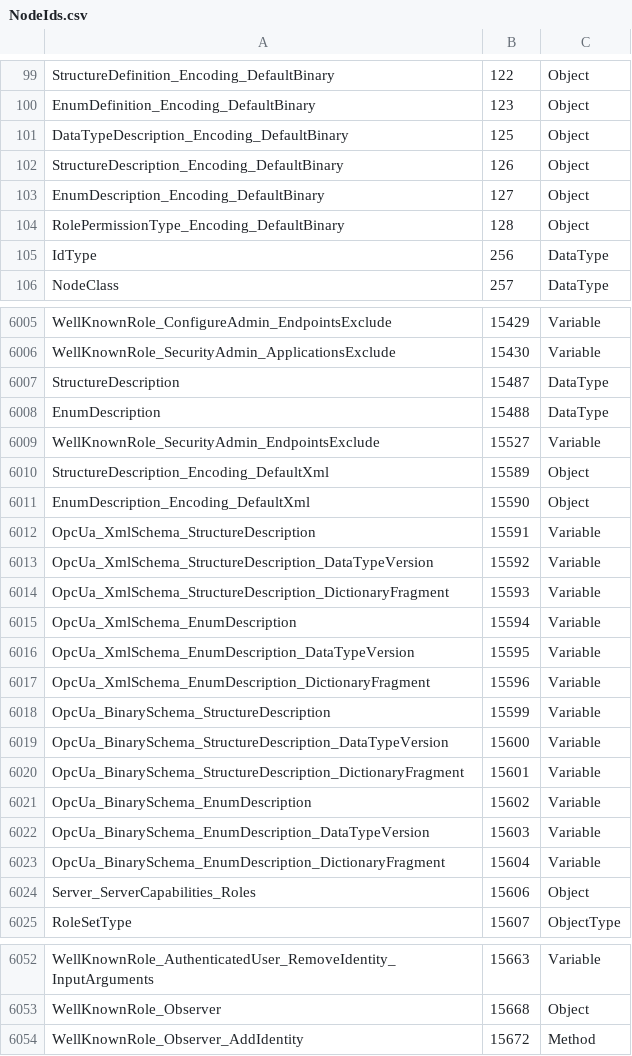
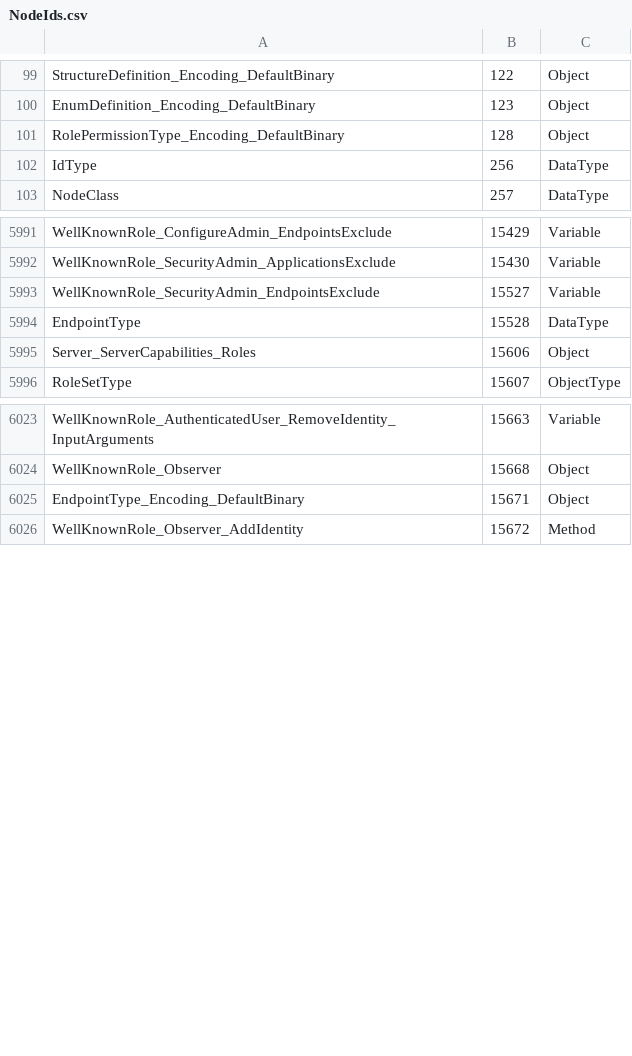
Before and after one commit to OPCFoundation/UA-Nodeset, a CSV file: Schema/NodeIds.csv, drawn as a sheet; only a part is shown, gaps mark what is left out; the diff covers the shown part only.

```diff
--- a/Schema/NodeIds.csv
+++ b/Schema/NodeIds.csv
@@ -100,5 +100,2 @@ StructureDefinition_Encoding_DefaultBinary,122,Object
 EnumDefinition_Encoding_DefaultBinary,123,Object
-DataTypeDescription_Encoding_DefaultBinary,125,Object
-StructureDescription_Encoding_DefaultBinary,126,Object
-EnumDescription_Encoding_DefaultBinary,127,Object
 RolePermissionType_Encoding_DefaultBinary,128,Object
@@ -6006,19 +5992,4 @@ WellKnownRole_ConfigureAdmin_EndpointsExclude,15429,Variable
 WellKnownRole_SecurityAdmin_ApplicationsExclude,15430,Variable
-StructureDescription,15487,DataType
-EnumDescription,15488,DataType
 WellKnownRole_SecurityAdmin_EndpointsExclude,15527,Variable
-StructureDescription_Encoding_DefaultXml,15589,Object
-EnumDescription_Encoding_DefaultXml,15590,Object
-OpcUa_XmlSchema_StructureDescription,15591,Variable
-OpcUa_XmlSchema_StructureDescription_DataTypeVersion,15592,Variable
-OpcUa_XmlSchema_StructureDescription_DictionaryFragment,15593,Variable
-OpcUa_XmlSchema_EnumDescription,15594,Variable
-OpcUa_XmlSchema_EnumDescription_DataTypeVersion,15595,Variable
-OpcUa_XmlSchema_EnumDescription_DictionaryFragment,15596,Variable
-OpcUa_BinarySchema_StructureDescription,15599,Variable
-OpcUa_BinarySchema_StructureDescription_DataTypeVersion,15600,Variable
-OpcUa_BinarySchema_StructureDescription_DictionaryFragment,15601,Variable
-OpcUa_BinarySchema_EnumDescription,15602,Variable
-OpcUa_BinarySchema_EnumDescription_DataTypeVersion,15603,Variable
-OpcUa_BinarySchema_EnumDescription_DictionaryFragment,15604,Variable
+EndpointType,15528,DataType
 Server_ServerCapabilities_Roles,15606,Object
@@ -6053,2 +6024,3 @@ WellKnownRole_AuthenticatedUser_RemoveIdentity_InputArguments,15663,Variable
 WellKnownRole_Observer,15668,Object
+EndpointType_Encoding_DefaultBinary,15671,Object
 WellKnownRole_Observer_AddIdentity,15672,Method
```
Also changed, not shown: 8 added rows and 11 removed rows elsewhere in this file, 15 other files.
